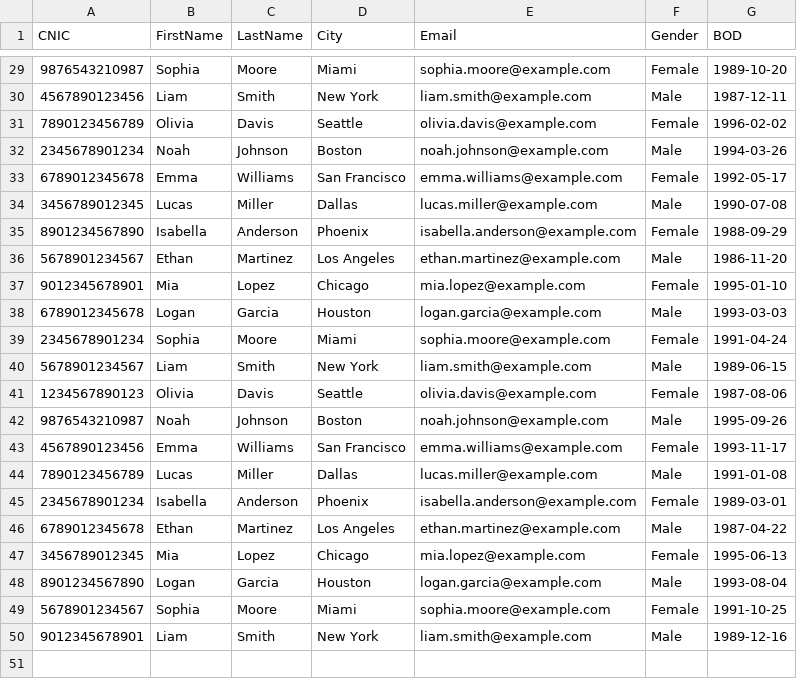
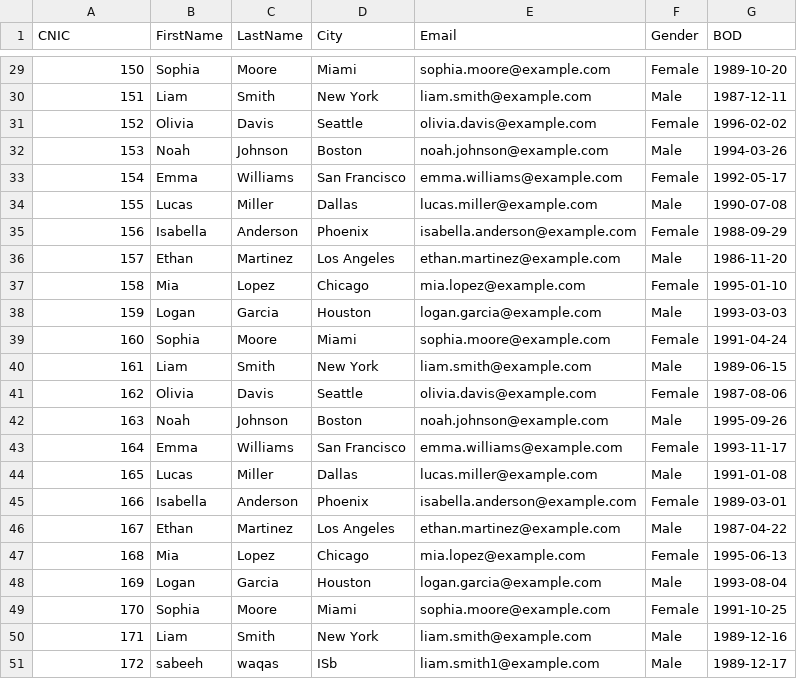
Before and after one commit to alinaqi12/BACKEND, a CSV file: uploaded_data.csv, drawn as a sheet; only a part is shown, gaps mark what is left out; the diff covers the shown part only.

```diff
--- a/uploaded_data.csv
+++ b/uploaded_data.csv
@@ -29,22 +29,23 @@ CNIC,FirstName,LastName,City,Email,Gender,BOD
-9876543210987,Sophia,Moore,Miami,sophia.moore@example.com,Female,1989-10-20
-4567890123456,Liam,Smith,New York,liam.smith@example.com,Male,1987-12-11
-7890123456789,Olivia,Davis,Seattle,olivia.davis@example.com,Female,1996-02-02
-2345678901234,Noah,Johnson,Boston,noah.johnson@example.com,Male,1994-03-26
-6789012345678,Emma,Williams,San Francisco,emma.williams@example.com,Female,1992-05-17
-3456789012345,Lucas,Miller,Dallas,lucas.miller@example.com,Male,1990-07-08
-8901234567890,Isabella,Anderson,Phoenix,isabella.anderson@example.com,Female,1988-09-29
-5678901234567,Ethan,Martinez,Los Angeles,ethan.martinez@example.com,Male,1986-11-20
-9012345678901,Mia,Lopez,Chicago,mia.lopez@example.com,Female,1995-01-10
-6789012345678,Logan,Garcia,Houston,logan.garcia@example.com,Male,1993-03-03
-2345678901234,Sophia,Moore,Miami,sophia.moore@example.com,Female,1991-04-24
-5678901234567,Liam,Smith,New York,liam.smith@example.com,Male,1989-06-15
-1234567890123,Olivia,Davis,Seattle,olivia.davis@example.com,Female,1987-08-06
-9876543210987,Noah,Johnson,Boston,noah.johnson@example.com,Male,1995-09-26
-4567890123456,Emma,Williams,San Francisco,emma.williams@example.com,Female,1993-11-17
-7890123456789,Lucas,Miller,Dallas,lucas.miller@example.com,Male,1991-01-08
-2345678901234,Isabella,Anderson,Phoenix,isabella.anderson@example.com,Female,1989-03-01
-6789012345678,Ethan,Martinez,Los Angeles,ethan.martinez@example.com,Male,1987-04-22
-3456789012345,Mia,Lopez,Chicago,mia.lopez@example.com,Female,1995-06-13
-8901234567890,Logan,Garcia,Houston,logan.garcia@example.com,Male,1993-08-04
-5678901234567,Sophia,Moore,Miami,sophia.moore@example.com,Female,1991-10-25
-9012345678901,Liam,Smith,New York,liam.smith@example.com,Male,1989-12-16
+150,Sophia,Moore,Miami,sophia.moore@example.com,Female,1989-10-20
+151,Liam,Smith,New York,liam.smith@example.com,Male,1987-12-11
+152,Olivia,Davis,Seattle,olivia.davis@example.com,Female,1996-02-02
+153,Noah,Johnson,Boston,noah.johnson@example.com,Male,1994-03-26
+154,Emma,Williams,San Francisco,emma.williams@example.com,Female,1992-05-17
+155,Lucas,Miller,Dallas,lucas.miller@example.com,Male,1990-07-08
+156,Isabella,Anderson,Phoenix,isabella.anderson@example.com,Female,1988-09-29
+157,Ethan,Martinez,Los Angeles,ethan.martinez@example.com,Male,1986-11-20
+158,Mia,Lopez,Chicago,mia.lopez@example.com,Female,1995-01-10
+159,Logan,Garcia,Houston,logan.garcia@example.com,Male,1993-03-03
+160,Sophia,Moore,Miami,sophia.moore@example.com,Female,1991-04-24
+161,Liam,Smith,New York,liam.smith@example.com,Male,1989-06-15
+162,Olivia,Davis,Seattle,olivia.davis@example.com,Female,1987-08-06
+163,Noah,Johnson,Boston,noah.johnson@example.com,Male,1995-09-26
+164,Emma,Williams,San Francisco,emma.williams@example.com,Female,1993-11-17
+165,Lucas,Miller,Dallas,lucas.miller@example.com,Male,1991-01-08
+166,Isabella,Anderson,Phoenix,isabella.anderson@example.com,Female,1989-03-01
+167,Ethan,Martinez,Los Angeles,ethan.martinez@example.com,Male,1987-04-22
+168,Mia,Lopez,Chicago,mia.lopez@example.com,Female,1995-06-13
+169,Logan,Garcia,Houston,logan.garcia@example.com,Male,1993-08-04
+170,Sophia,Moore,Miami,sophia.moore@example.com,Female,1991-10-25
+171,Liam,Smith,New York,liam.smith@example.com,Male,1989-12-16
+172,sabeeh,waqas,ISb,liam.smith1@example.com,Male,1989-12-17
```
Also changed, not shown: 27 edited cells elsewhere in this file, 3 other files.
